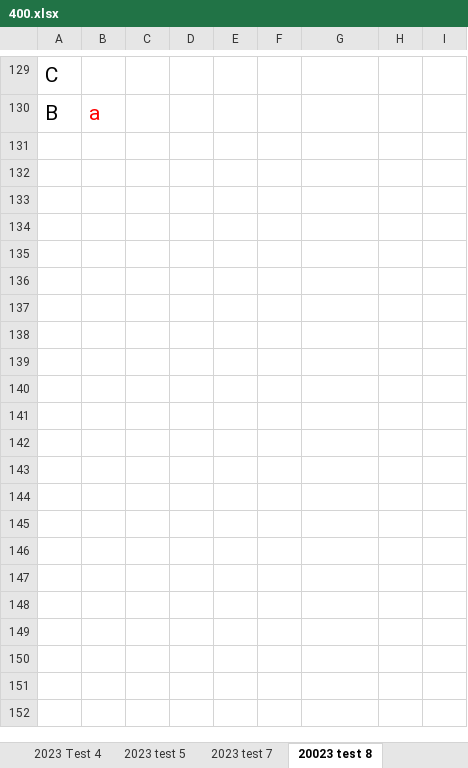
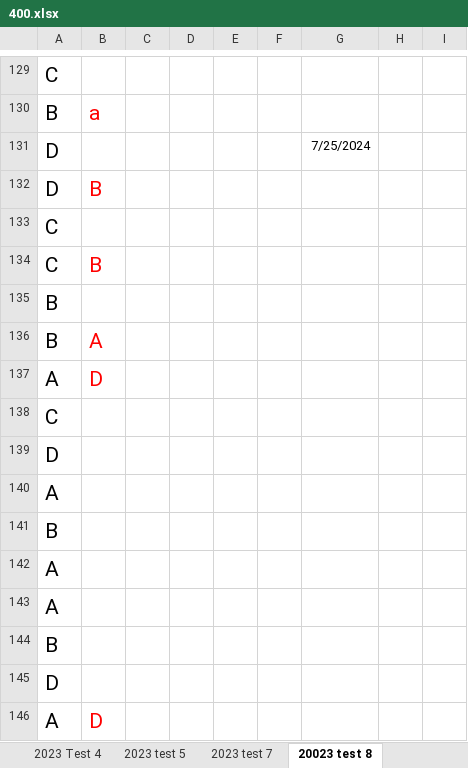
Before and after one commit to 5TBgithub/Learning, an Excel workbook: 400.xlsx, sheet 20023 test 8, drawn as a sheet; only a part is shown, gaps mark what is left out; values as stored, in another font and other column widths than the file's, no borders; the diff names each change by its address in the sheet, - before the commit and + after, or states it on an @@ line.

```diff
--- a/400.xlsx (sheet 20023 test 8)
+++ b/400.xlsx (sheet 20023 test 8)
+row 131: D |  |  |  |  |  | 7/25/2024
+row 132: D | B
+row 133: C
+row 134: C | B
+row 135: B
+row 136: B | A
+row 137: A | D
+row 138: C
+row 139: D
+row 140: A
+row 141: B
+row 142: A
+row 143: A
+row 144: B
+row 145: D
+row 146: A | D
```
Also changed, not shown: sheet 2023 test 9, other sheet tabs.
